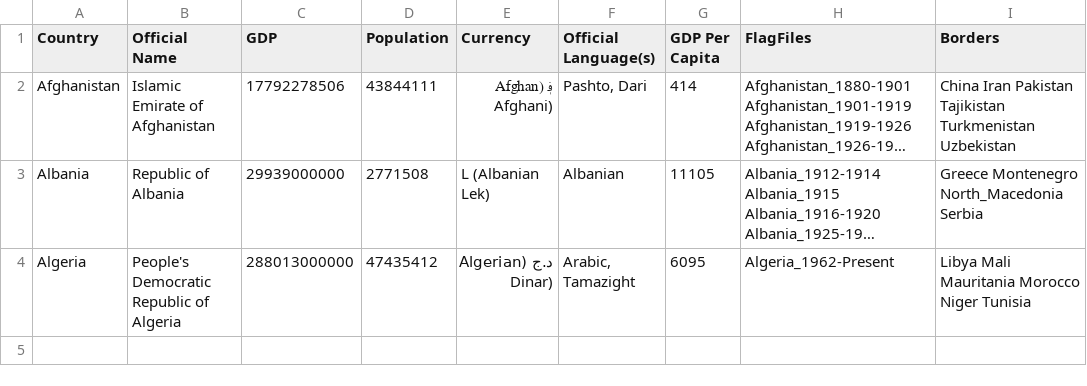
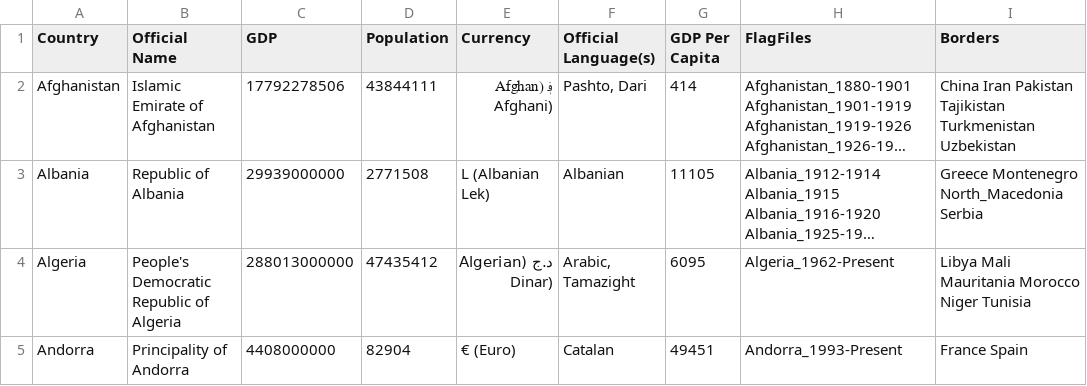
Before and after one commit to RandomMappingDude/FlagFinderData, a CSV file: Data/CountryData.csv, drawn as a sheet; long unchanged cells end in …; the diff names each change by its address in the sheet, - before the commit and + after, or states it on an @@ line.

Commit message:
Update CountryData.csv

```diff
--- a/Data/CountryData.csv
+++ b/Data/CountryData.csv
+row 5: Andorra | Principality of Andorra | 4408000000 | 82904 | € (Euro) | Catalan | 49451 | Andorra_1993-Present | France Spain
```
